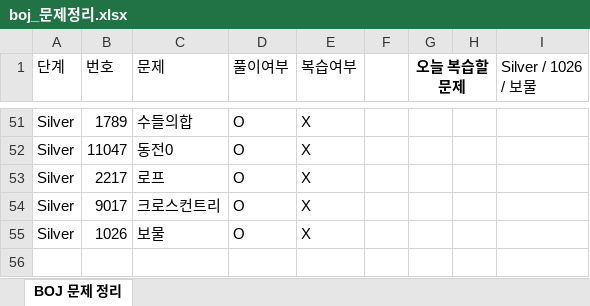
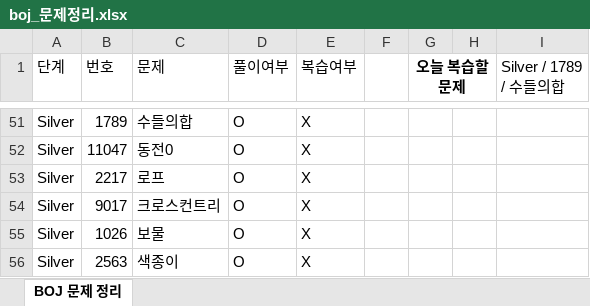
Before and after one commit to Jojep03/Study-Coding-Test, an Excel workbook: BOJ/boj_문제정리.xlsx, sheet BOJ 문제 정리, drawn as a sheet; only a part is shown, gaps mark what is left out; values as stored, in another font and other column widths than the file's, no borders; the diff names each change by its address in the sheet, - before the commit and + after, or states it on an @@ line.

```diff
--- a/BOJ/boj_문제정리.xlsx (sheet BOJ 문제 정리)
+++ b/BOJ/boj_문제정리.xlsx (sheet BOJ 문제 정리)
-I1: Silver / 1026 / 보물
+I1: Silver / 1789 / 수들의합
+row 56: Silver | 2563 | 색종이 | O | X
```
Also changed, not shown: 2 other files.
